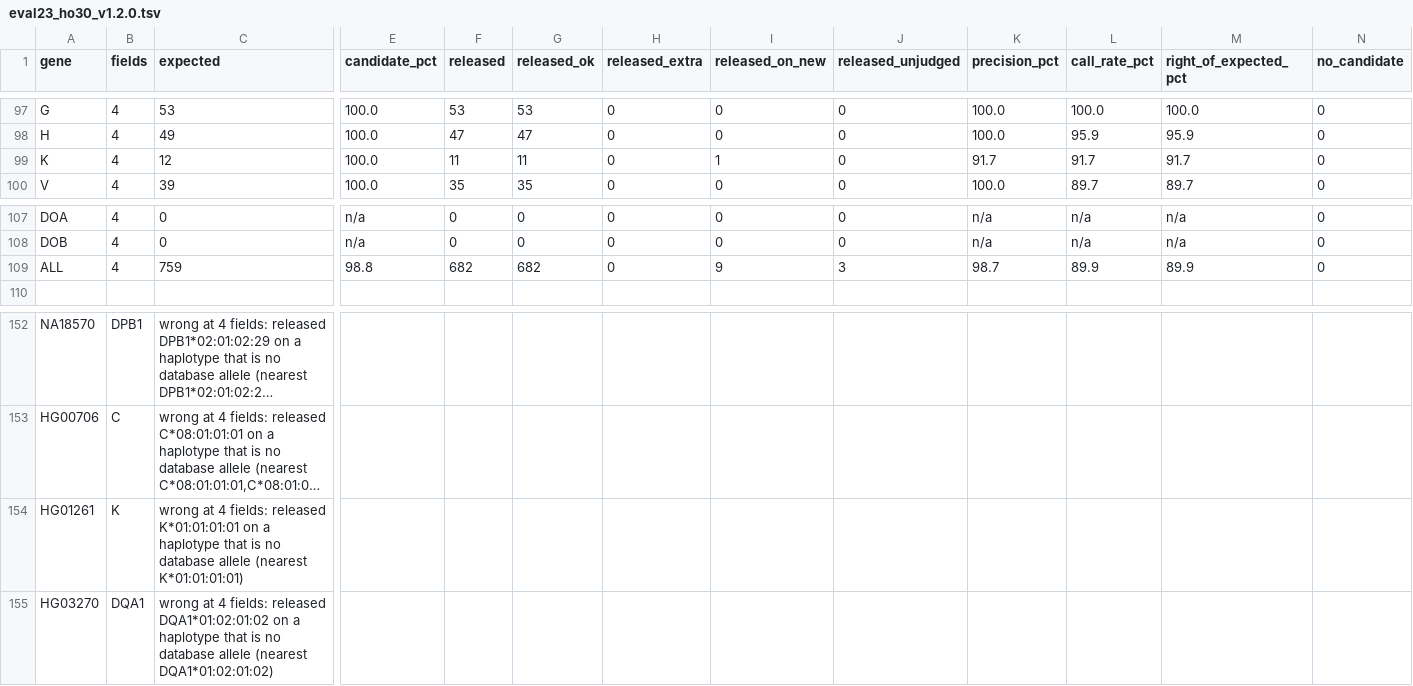
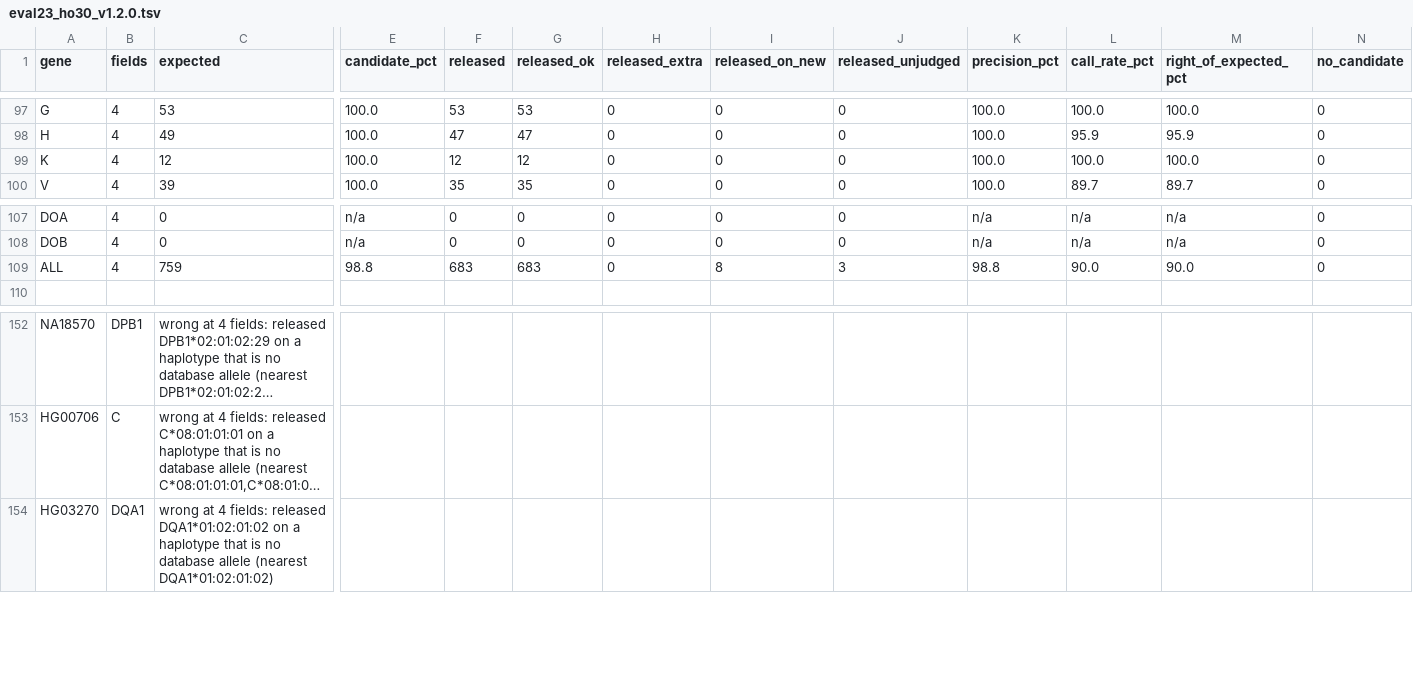
Before and after one commit to pjlabsdev/hla-wgs, a TSV file: validation/results/short_read_2026_11/eval23_ho30_v1.2.0.tsv, drawn as a sheet; only a part is shown, gaps mark what is left out; long unchanged cells end in …; rows hold the shown columns only; the diff names each change by its address in the sheet, - before the commit and + after, or states it on an @@ line.

```diff
--- a/validation/results/short_read_2026_11/eval23_ho30_v1.2.0.tsv
+++ b/validation/results/short_read_2026_11/eval23_ho30_v1.2.0.tsv
-F99 (released): 11
+F99 (released): 12
-G99 (released_ok): 11
+G99 (released_ok): 12
-I99 (released_on_new): 1
+I99 (released_on_new): 0
-K99 (precision_pct): 91.7
+K99 (precision_pct): 100.0
-L99 (call_rate_pct): 91.7
+L99 (call_rate_pct): 100.0
-M99 (right_of_expected_pct): 91.7
+M99 (right_of_expected_pct): 100.0
-F109 (released): 682
+F109 (released): 683
-G109 (released_ok): 682
+G109 (released_ok): 683
-I109 (released_on_new): 9
+I109 (released_on_new): 8
-K109 (precision_pct): 98.7
+K109 (precision_pct): 98.8
-L109 (call_rate_pct): 89.9
+L109 (call_rate_pct): 90.0
-M109 (right_of_expected_pct): 89.9
+M109 (right_of_expected_pct): 90.0
-row 154: HG01261 | K | wrong at 4 fields: released K*01:01:01:01 on a haplotype that is no database allele (nearest K*01:01:01:01)
```
Also changed, not shown: validation/results/short_read_2026_11/eval23_hgsvc59_v1.2.0.tsv, validation/results/short_read_2026_11/eval23_ho30_c1.tsv, 19 other files.
